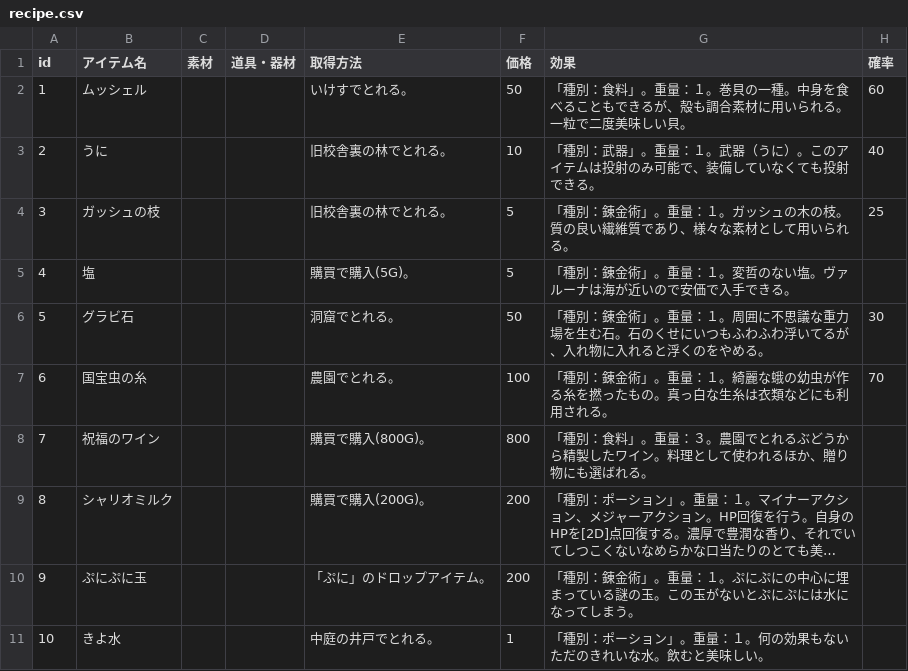
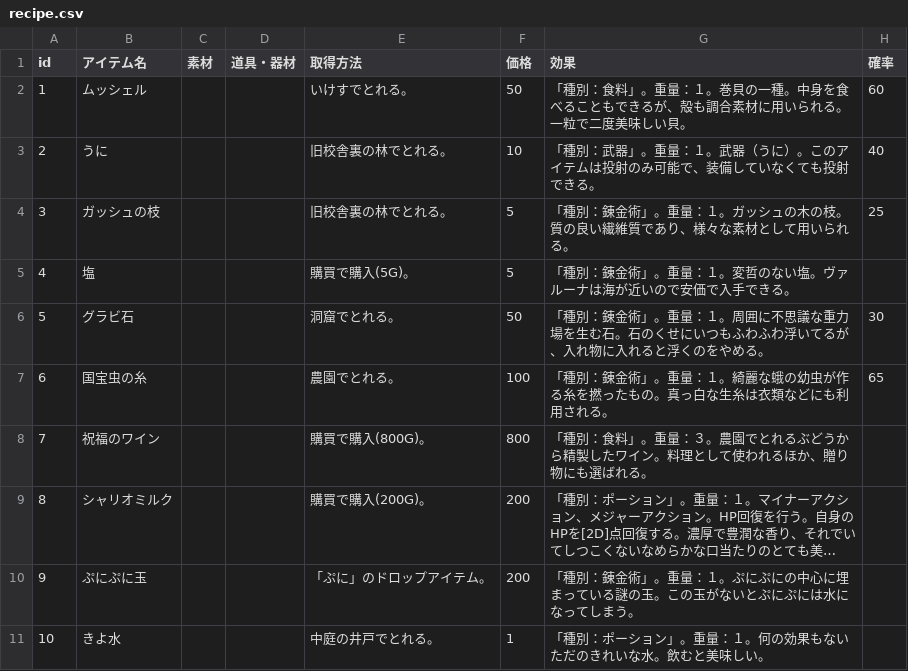
Before and after one commit to aqla114/arian-item-gatcha, a CSV file: data/recipe.csv, drawn as a sheet; only a part is shown; long unchanged cells end in ….

Commit message:
Update recipe

```diff
--- a/data/recipe.csv
+++ b/data/recipe.csv
@@ -6,3 +6,3 @@ id,アイテム名,素材,道具・器材,取得方法,価格,効果,確率
 5,グラビ石,,,洞窟でとれる。,50,「種別：錬金術」。重量：１。周囲に不思議な重力場を生む石。石のくせにいつもふわふわ浮いてるが、入れ物に入れると浮くのをやめる。,30
-6,国宝虫の糸,,,農園でとれる。,100,「種別：錬金術」。重量：１。綺麗な蛾の幼虫が作る糸を撚ったもの。真っ白な生糸は衣類などにも利用される。,70
+6,国宝虫の糸,,,農園でとれる。,100,「種別：錬金術」。重量：１。綺麗な蛾の幼虫が作る糸を撚ったもの。真っ白な生糸は衣類などにも利用される。,65
 7,祝福のワイン,,,購買で購入(800G)。,800,「種別：食料」。重量：３。農園でとれるぶどうから精製したワイン。料理として使われるほか、贈り物にも選ばれる。,
```
